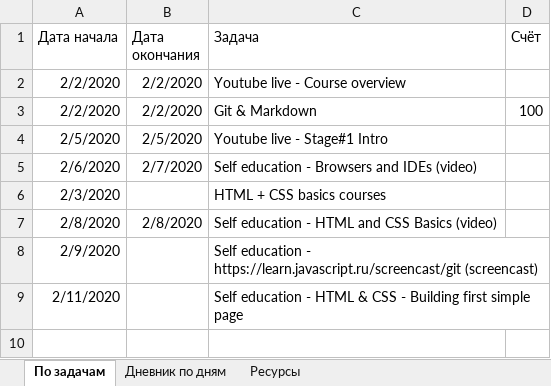
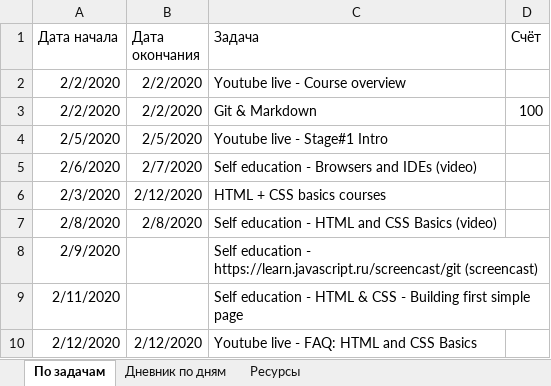
Before and after one commit to AndreiMedvedevSaratov/My_Learning_Diary, an Excel workbook: My_Diary.xlsx, sheet По задачам, drawn as a sheet; values as stored, in another font and other column widths than the file's, no borders; the diff names each change by its address in the sheet, - before the commit and + after, or states it on an @@ line.

```diff
--- a/My_Diary.xlsx (sheet По задачам)
+++ b/My_Diary.xlsx (sheet По задачам)
-B6 (Дата окончания): (empty)
+B6 (Дата окончания): 2/12/2020
+row 10: 2/12/2020 | 2/12/2020 | Youtube live - FAQ: HTML and CSS Basics
```
Also changed, not shown: sheet Дневник по дням, sheet Ресурсы.
